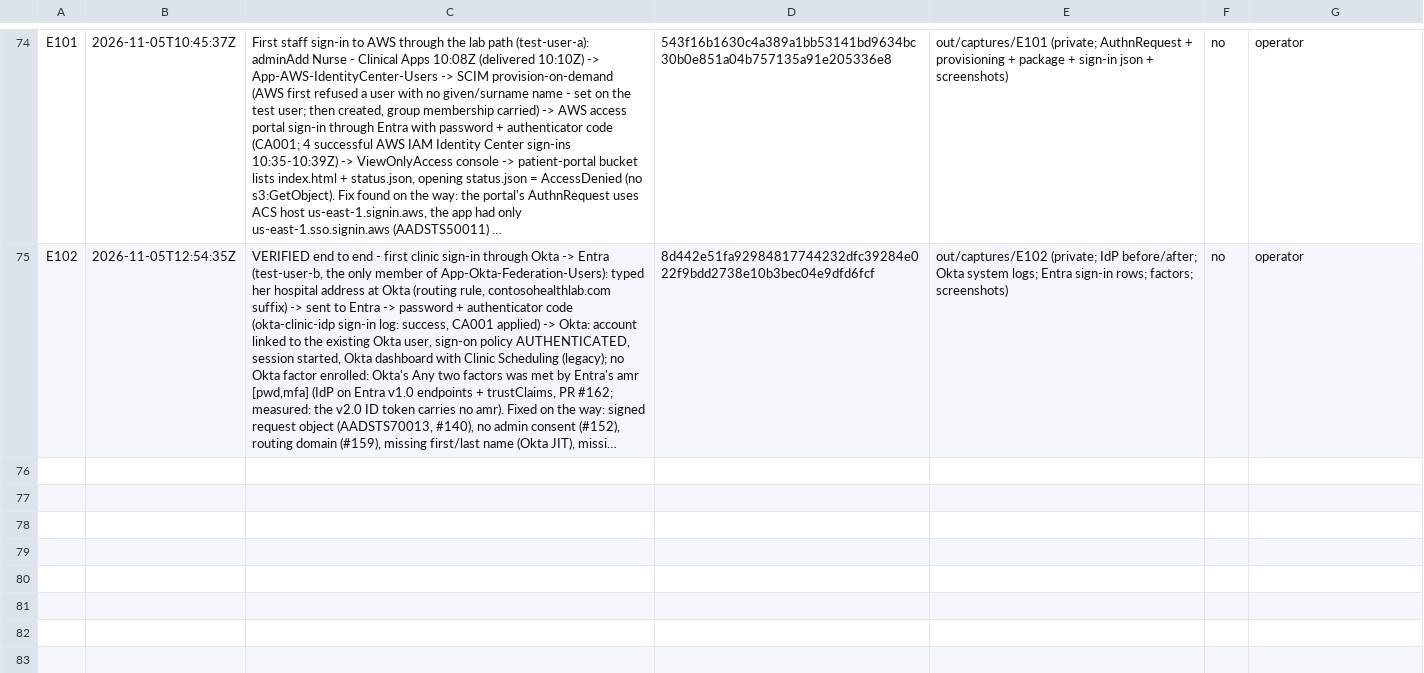
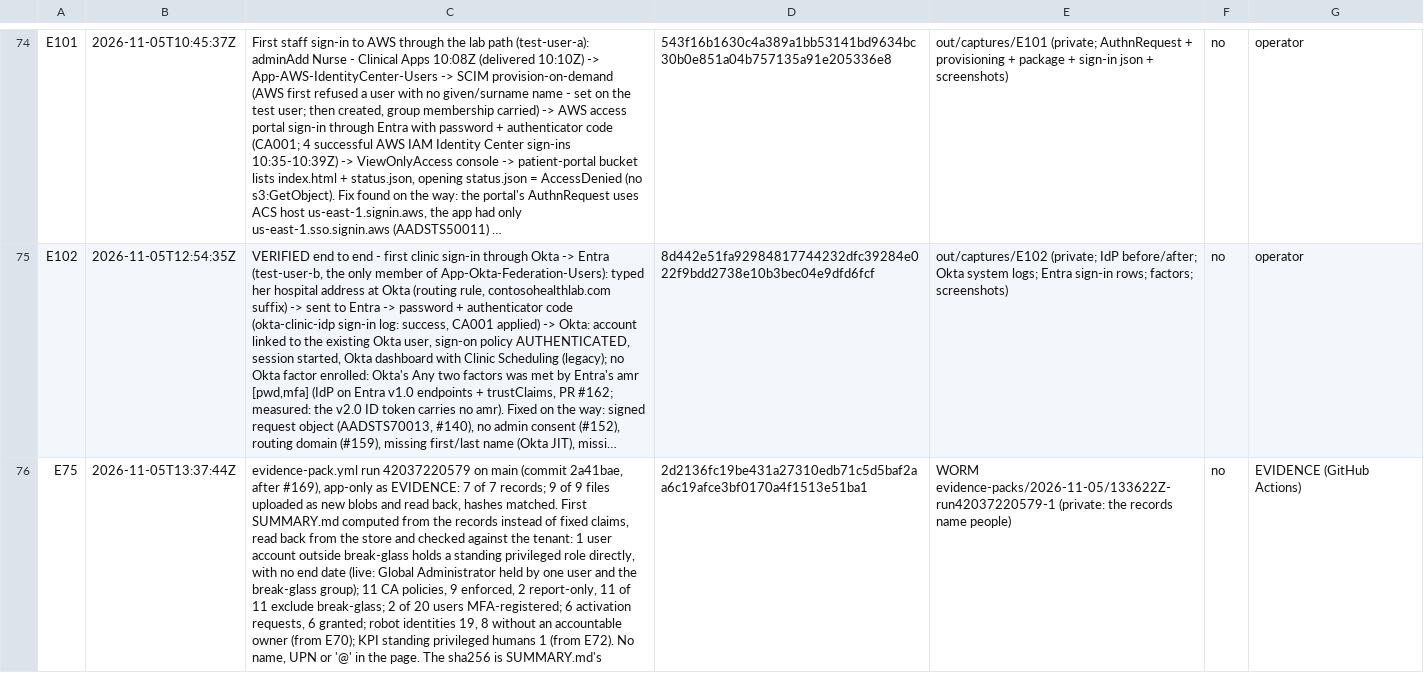
Before and after one commit to ChromeData/contoso-health-identity-lab, a CSV file: lab/evidence/capture-log.csv, drawn as a sheet; only a part is shown, gaps mark what is left out; long unchanged cells end in …; the diff names each change by its address in the sheet, - before the commit and + after, or states it on an @@ line.

```diff
--- a/lab/evidence/capture-log.csv
+++ b/lab/evidence/capture-log.csv
+row 76: E75 | 2026-11-05T13:37:44Z | evidence-pack.yml run 42037220579 on main (commit 2a41bae, after #169), app-only as EVIDENCE: 7 of 7 records; 9 of 9 files uploaded as new blobs and read back, hashes matched. First SUMMARY.md computed from the records instead of fixed claims, read back from the store and checked against the tenant: 1 user account outside break-glass holds a standing privileged role directly, with no end date (live: Global Administrator held by one user and the break-glass group); 11 CA policies, 9 enforced, 2 report-only, 11 of 11 exclude break-glass; 2 of 20 users MFA-registered; 6 activation requests, 6 granted; robot identities 19, 8 without an accountable owner (from E70); KPI standing privileged humans 1 (from E72). No name, UPN or '@' in the page. The sha256 is SUMMARY.md's | 2d2136fc19be431a27310edb71c5d5baf2aa6c19afce3bf0170a4f1513e51ba1 | WORM evidence-packs/2026-11-05/133622Z-run42037220579-1 (private: the records name people) | no | EVIDENCE (GitHub Actions)
```
